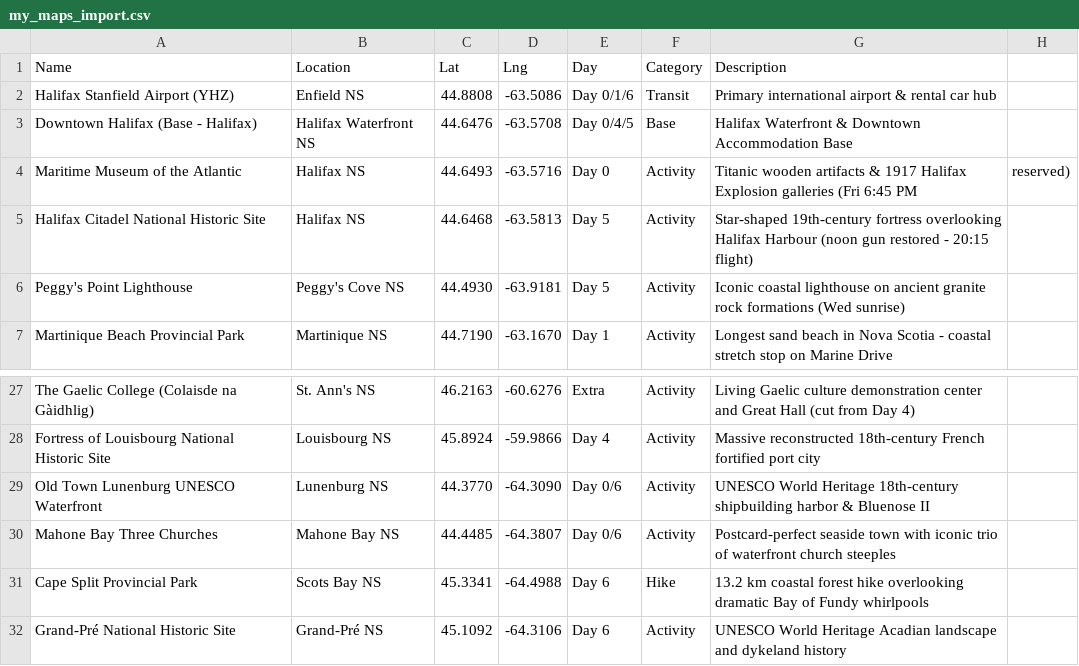
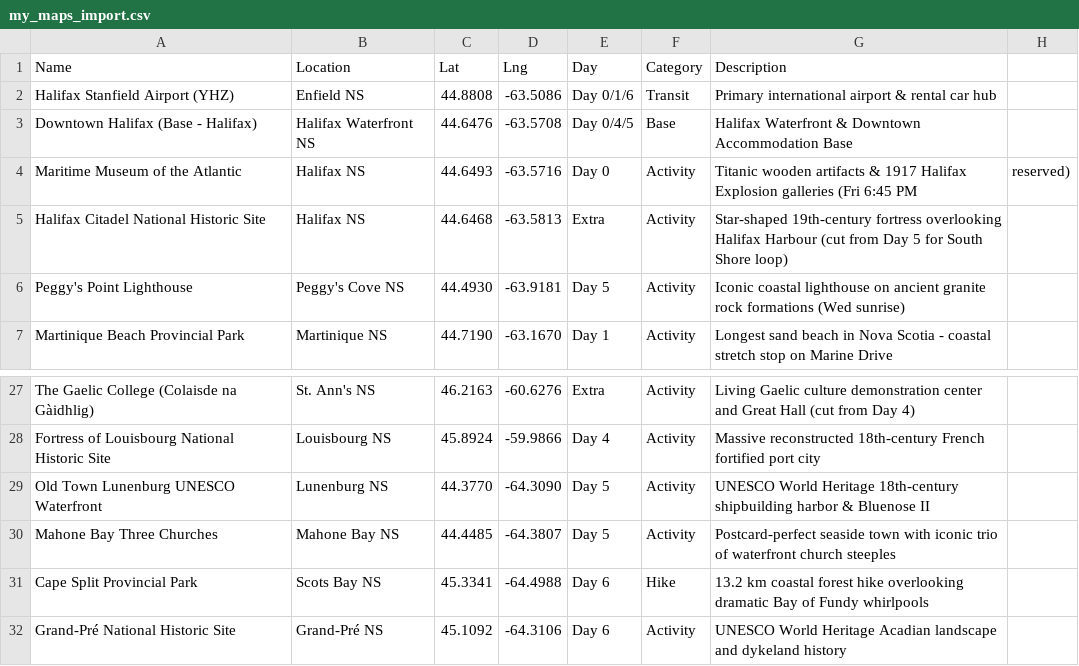
Before and after one commit to iammzz/novascotia-2026, a CSV file: docs/assets/data/my_maps_import.csv, drawn as a sheet; only a part is shown, gaps mark what is left out.

Commit message:
Add Mahone Bay + Lunenburg UNESCO loop to Day 5: Peggy's Cove -> Mahone Bay -> Lunenburg -> YHZ; drop Citadel noon gun from return day

```diff
--- a/docs/assets/data/my_maps_import.csv
+++ b/docs/assets/data/my_maps_import.csv
@@ -4,3 +4,3 @@ Downtown Halifax (Base - Halifax),Halifax Waterfront NS,44.6476,-63.5708,Day 0/4
 Maritime Museum of the Atlantic,Halifax NS,44.6493,-63.5716,Day 0,Activity,Titanic wooden artifacts & 1917 Halifax Explosion galleries (Fri 6:45 PM, reserved)
-Halifax Citadel National Historic Site,Halifax NS,44.6468,-63.5813,Day 5,Activity,Star-shaped 19th-century fortress overlooking Halifax Harbour (noon gun restored - 20:15 flight)
+Halifax Citadel National Historic Site,Halifax NS,44.6468,-63.5813,Extra,Activity,Star-shaped 19th-century fortress overlooking Halifax Harbour (cut from Day 5 for South Shore loop)
 Peggy's Point Lighthouse,Peggy's Cove NS,44.4930,-63.9181,Day 5,Activity,Iconic coastal lighthouse on ancient granite rock formations (Wed sunrise)
@@ -28,4 +28,4 @@ The Gaelic College (Colaisde na Gàidhlig),St. Ann's NS,46.2163,-60.6276,Extra,A
 Fortress of Louisbourg National Historic Site,Louisbourg NS,45.8924,-59.9866,Day 4,Activity,Massive reconstructed 18th-century French fortified port city
-Old Town Lunenburg UNESCO Waterfront,Lunenburg NS,44.3770,-64.3090,Day 0/6,Activity,UNESCO World Heritage 18th-century shipbuilding harbor & Bluenose II
-Mahone Bay Three Churches,Mahone Bay NS,44.4485,-64.3807,Day 0/6,Activity,Postcard-perfect seaside town with iconic trio of waterfront church steeples
+Old Town Lunenburg UNESCO Waterfront,Lunenburg NS,44.3770,-64.3090,Day 5,Activity,UNESCO World Heritage 18th-century shipbuilding harbor & Bluenose II
+Mahone Bay Three Churches,Mahone Bay NS,44.4485,-64.3807,Day 5,Activity,Postcard-perfect seaside town with iconic trio of waterfront church steeples
 Cape Split Provincial Park,Scots Bay NS,45.3341,-64.4988,Day 6,Hike,13.2 km coastal forest hike overlooking dramatic Bay of Fundy whirlpools
```
Also changed, not shown: 6 other files.
